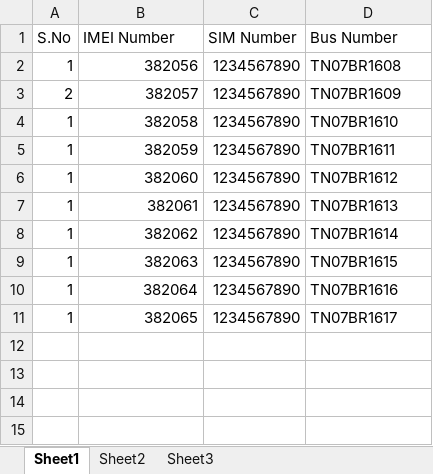
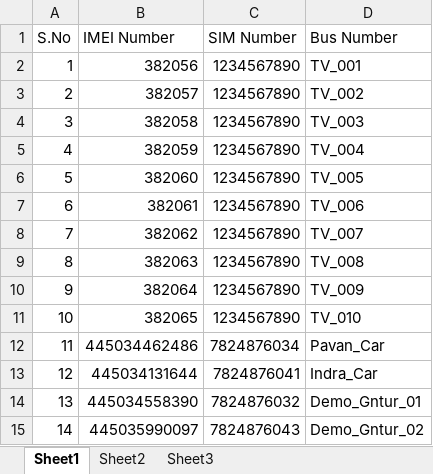
Before and after one commit to Sripadalns/python-SmartFleet-Admin, an Excel workbook: Device_Info.xlsx, sheet Sheet1, drawn as a sheet; values as stored, in another font and other column widths than the file's, no borders; the diff names each change by its address in the sheet, - before the commit and + after, or states it on an @@ line.

Commit message:
Add files via upload

```diff
--- a/Device_Info.xlsx (sheet Sheet1)
+++ b/Device_Info.xlsx (sheet Sheet1)
-D2 (Bus Number): TN07BR1608
+D2 (Bus Number): TV_001
-D3 (Bus Number): TN07BR1609
+D3 (Bus Number): TV_002
-A4 (S.No): 1
+A4 (S.No): 3
-D4 (Bus Number): TN07BR1610
+D4 (Bus Number): TV_003
-A5 (S.No): 1
+A5 (S.No): 4
-D5 (Bus Number): TN07BR1611
+D5 (Bus Number): TV_004
-A6 (S.No): 1
+A6 (S.No): 5
-D6 (Bus Number): TN07BR1612
+D6 (Bus Number): TV_005
-A7 (S.No): 1
+A7 (S.No): 6
-D7 (Bus Number): TN07BR1613
+D7 (Bus Number): TV_006
-A8 (S.No): 1
+A8 (S.No): 7
-D8 (Bus Number): TN07BR1614
+D8 (Bus Number): TV_007
-A9 (S.No): 1
+A9 (S.No): 8
-D9 (Bus Number): TN07BR1615
+D9 (Bus Number): TV_008
-A10 (S.No): 1
+A10 (S.No): 9
-D10 (Bus Number): TN07BR1616
+D10 (Bus Number): TV_009
-A11 (S.No): 1
+A11 (S.No): 10
-D11 (Bus Number): TN07BR1617
+D11 (Bus Number): TV_010
+row 12: 11 | 445034462486 | 7824876034 | Pavan_Car
+row 13: 12 | 445034131644 | 7824876041 | Indra_Car
+row 14: 13 | 445034558390 | 7824876032 | Demo_Gntur_01
+row 15: 14 | 445035990097 | 7824876043 | Demo_Gntur_02
```
